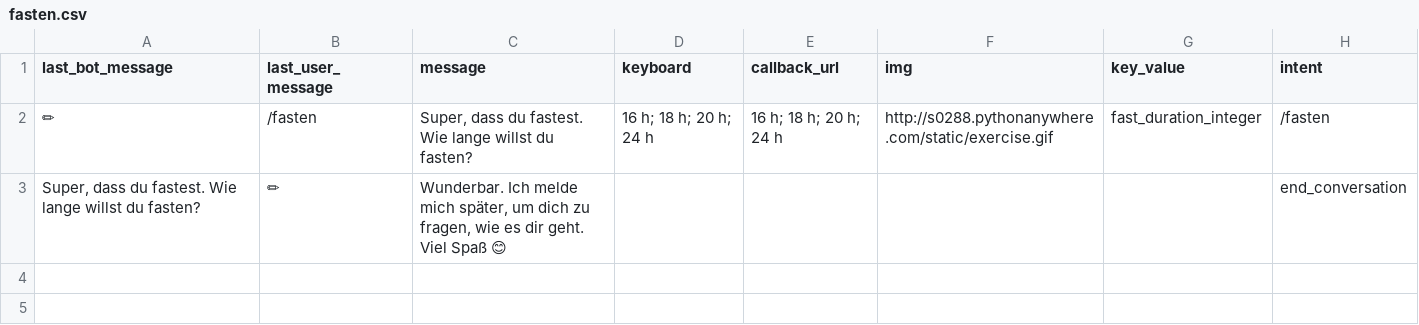
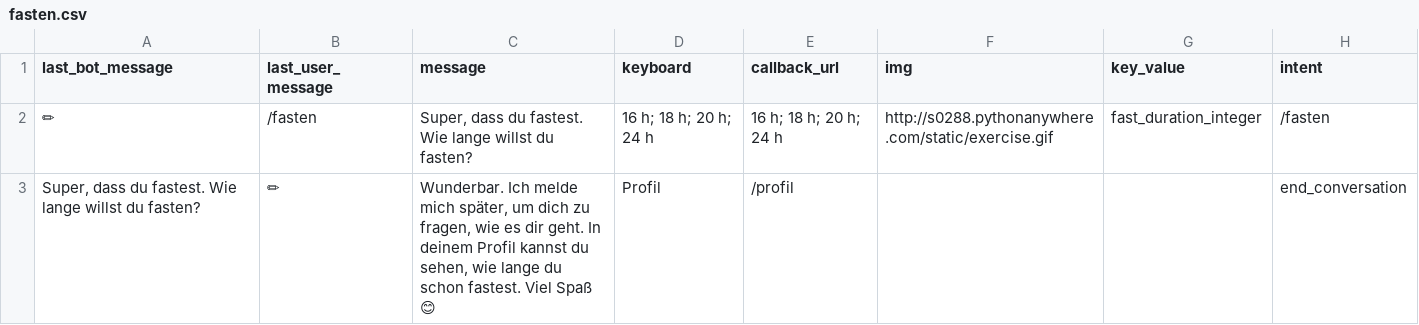
Before and after one commit to s0288/strowan_bot, a CSV file: strowan_bot/dialogues/fasten.csv, drawn as a sheet.

Commit message:
updated challenge and fasten dialogues

```diff
--- a/strowan_bot/dialogues/fasten.csv
+++ b/strowan_bot/dialogues/fasten.csv
@@ -2,2 +2,2 @@ last_bot_message,last_user_message,message,keyboard,callback_url,img,key_value,i
 ✏,/fasten,"Super, dass du fastest. Wie lange willst du fasten?",16 h; 18 h; 20 h; 24 h,16 h; 18 h; 20 h; 24 h,http://s0288.pythonanywhere.com/static/exercise.gif,fast_duration_integer,/fasten
-"Super, dass du fastest. Wie lange willst du fasten?",✏,"Wunderbar. Ich melde mich später, um dich zu fragen, wie es dir geht. Viel Spaß 😊",,,,,end_conversation
+"Super, dass du fastest. Wie lange willst du fasten?",✏,"Wunderbar. Ich melde mich später, um dich zu fragen, wie es dir geht. In deinem Profil kannst du sehen, wie lange du schon fastest. Viel Spaß 😊",Profil,/profil,,,end_conversation
```
Also changed, not shown: strowan_bot/dialogues/challenge.csv, 1 other file.
